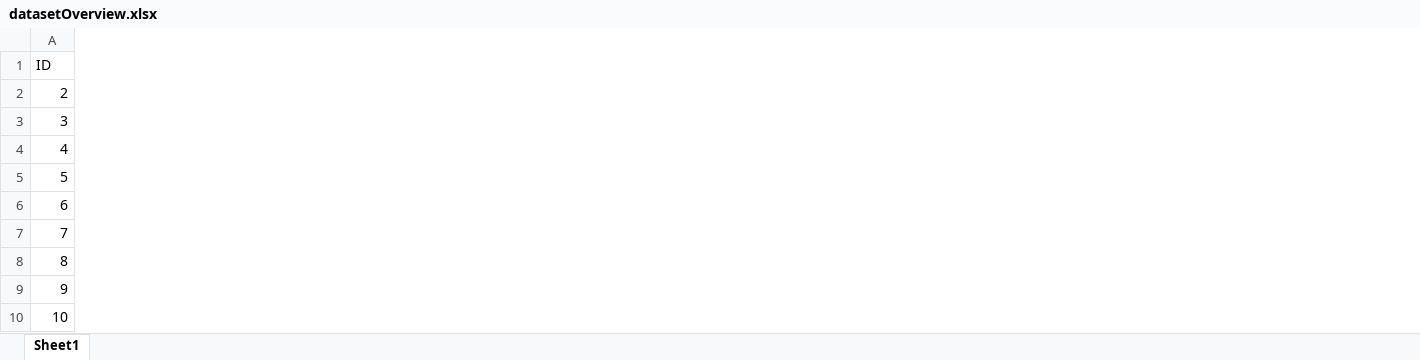
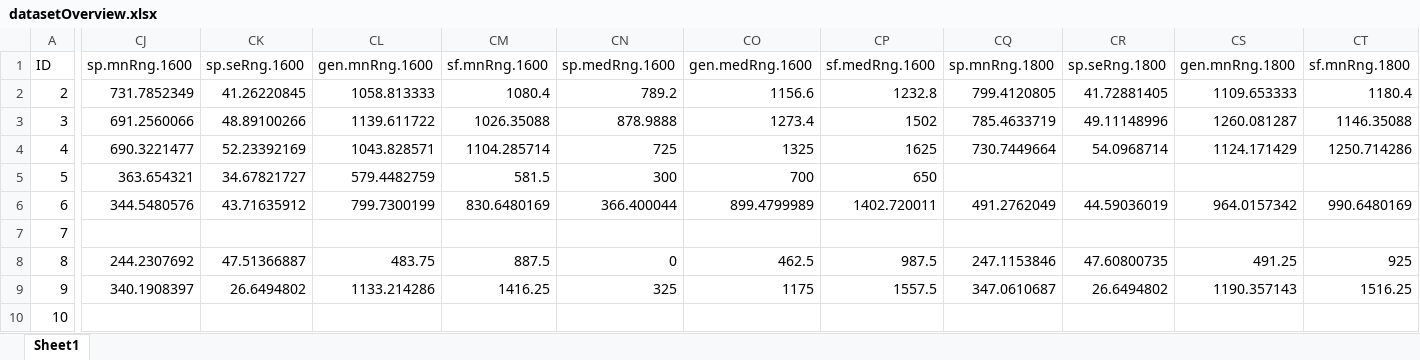
Before and after one commit to Sz-Tim/isRev, an Excel workbook: Sheets/datasetOverview.xlsx, sheet Sheet1, drawn as a sheet; only a part is shown, gaps mark what is left out; values as stored, in another font and other column widths than the file's, no borders; the diff covers the shown part only; the diff names each change by its address in the sheet, - before the commit and + after, or states it on an @@ line.

Commit message:
range truncation done

```diff
--- a/Sheets/datasetOverview.xlsx (sheet Sheet1)
+++ b/Sheets/datasetOverview.xlsx (sheet Sheet1)
+column CJ (sp.mnRng.1600), rows 2-9: 731.7852349 | 691.2560066 | 690.3221477 | 363.654321 | 344.5480576 |  | 244.2307692 | 340.1908397
+column CK (sp.seRng.1600), rows 2-9: 41.26220845 | 48.89100266 | 52.23392169 | 34.67821727 | 43.71635912 |  | 47.51366887 | 26.6494802
+column CL (gen.mnRng.1600), rows 2-9: 1058.813333 | 1139.611722 | 1043.828571 | 579.4482759 | 799.7300199 |  | 483.75 | 1133.214286
+column CM (sf.mnRng.1600), rows 2-9: 1080.4 | 1026.35088 | 1104.285714 | 581.5 | 830.6480169 |  | 887.5 | 1416.25
+column CN (sp.medRng.1600), rows 2-9: 789.2 | 878.9888 | 725 | 300 | 366.400044 |  | 0 | 325
+column CO (gen.medRng.1600), rows 2-9: 1156.6 | 1273.4 | 1325 | 700 | 899.4799989 |  | 462.5 | 1175
+column CP (sf.medRng.1600), rows 2-9: 1232.8 | 1502 | 1625 | 650 | 1402.720011 |  | 987.5 | 1557.5
+column CQ (sp.mnRng.1800), rows 2-9: 799.4120805 | 785.4633719 | 730.7449664 |  | 491.2762049 |  | 247.1153846 | 347.0610687
+column CR (sp.seRng.1800), rows 2-9: 41.72881405 | 49.11148996 | 54.0968714 |  | 44.59036019 |  | 47.60800735 | 26.6494802
+column CS (gen.mnRng.1800), rows 2-9: 1109.653333 | 1260.081287 | 1124.171429 |  | 964.0157342 |  | 491.25 | 1190.357143
+column CT (sf.mnRng.1800), rows 2-9: 1180.4 | 1146.35088 | 1250.714286 |  | 990.6480169 |  | 925 | 1516.25
```
Also changed, not shown: 10 added columns elsewhere in this sheet, 1 other file.
